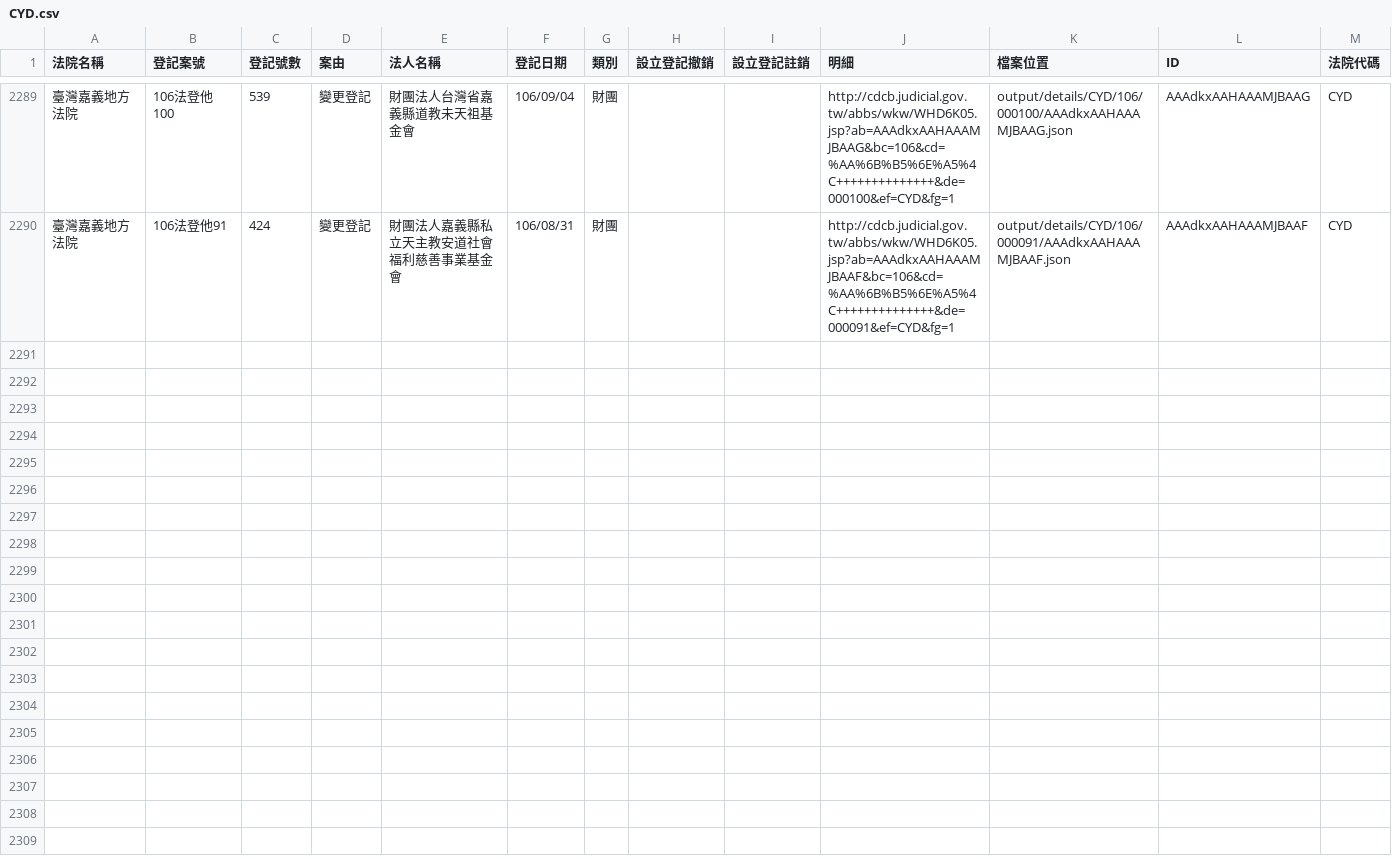
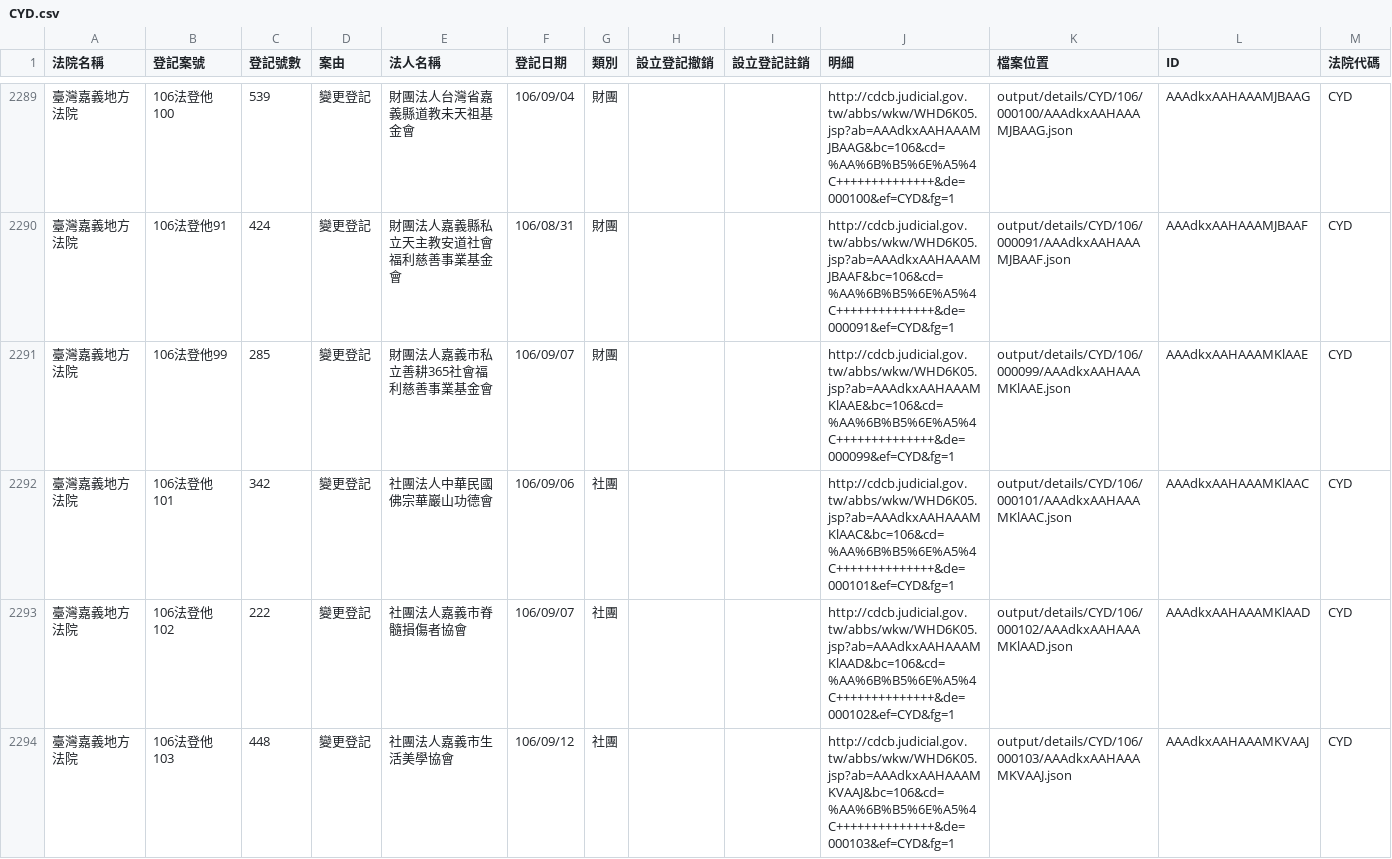
Before and after one commit to g0v/foundationtw, a CSV file: output/lists/CYD.csv, drawn as a sheet; only a part is shown, gaps mark what is left out; the diff names each change by its address in the sheet, - before the commit and + after, or states it on an @@ line.

Commit message:
update datasets @ 2017-09-15 02:00:02

```diff
--- a/output/lists/CYD.csv
+++ b/output/lists/CYD.csv
+row 2291: 臺灣嘉義地方法院 | 106法登他99 | 285 | 變更登記 | 財團法人嘉義市私立善耕365社會福利慈善事業基金會 | 106/09/07 | 財團 |  |  | http://cdcb.judicial.gov.tw/abbs/wkw/WHD6K05.jsp?ab=AAAdkxAAHAAAMKlAAE&bc=106&cd=%AA%6B%B5%6E%A5%4C++++++++++++++&de=000099&ef=CYD&fg=1 | output/details/CYD/106/000099/AAAdkxAAHAAAMKlAAE.json | AAAdkxAAHAAAMKlAAE | CYD
+row 2292: 臺灣嘉義地方法院 | 106法登他101 | 342 | 變更登記 | 社團法人中華民國佛宗華巖山功德會 | 106/09/06 | 社團 |  |  | http://cdcb.judicial.gov.tw/abbs/wkw/WHD6K05.jsp?ab=AAAdkxAAHAAAMKlAAC&bc=106&cd=%AA%6B%B5%6E%A5%4C++++++++++++++&de=000101&ef=CYD&fg=1 | output/details/CYD/106/000101/AAAdkxAAHAAAMKlAAC.json | AAAdkxAAHAAAMKlAAC | CYD
+row 2293: 臺灣嘉義地方法院 | 106法登他102 | 222 | 變更登記 | 社團法人嘉義市脊髓損傷者協會 | 106/09/07 | 社團 |  |  | http://cdcb.judicial.gov.tw/abbs/wkw/WHD6K05.jsp?ab=AAAdkxAAHAAAMKlAAD&bc=106&cd=%AA%6B%B5%6E%A5%4C++++++++++++++&de=000102&ef=CYD&fg=1 | output/details/CYD/106/000102/AAAdkxAAHAAAMKlAAD.json | AAAdkxAAHAAAMKlAAD | CYD
+row 2294: 臺灣嘉義地方法院 | 106法登他103 | 448 | 變更登記 | 社團法人嘉義市生活美學協會 | 106/09/12 | 社團 |  |  | http://cdcb.judicial.gov.tw/abbs/wkw/WHD6K05.jsp?ab=AAAdkxAAHAAAMKVAAJ&bc=106&cd=%AA%6B%B5%6E%A5%4C++++++++++++++&de=000103&ef=CYD&fg=1 | output/details/CYD/106/000103/AAAdkxAAHAAAMKVAAJ.json | AAAdkxAAHAAAMKVAAJ | CYD
```
Also changed, not shown: output/lists/KMD.csv, 30 other files.
